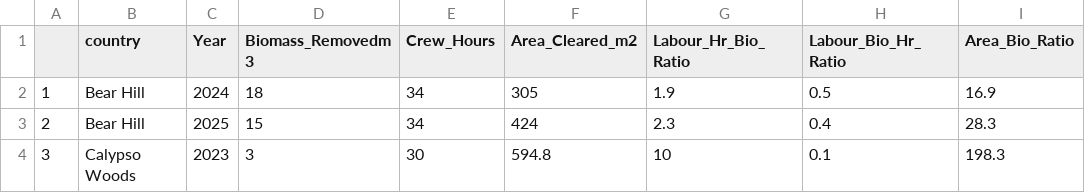
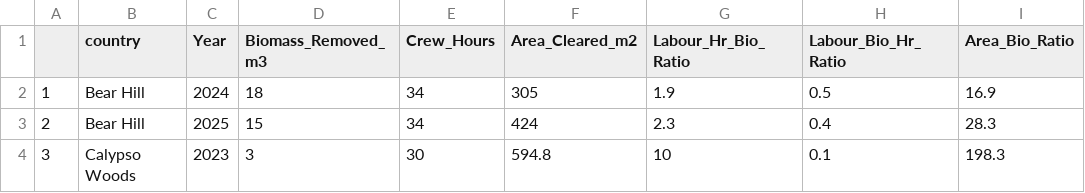
Before and after one commit to WendyAnthony/WendyAnthony.github.io, a CSV file: data/crew_data_sep_sub_sum_by_group_site_rename_site-plotly_test.csv, drawn as a sheet; only a part is shown.

Commit message:
Add files via upload

```diff
--- a/data/crew_data_sep_sub_sum_by_group_site_rename_site-plotly_test.csv
+++ b/data/crew_data_sep_sub_sum_by_group_site_rename_site-plotly_test.csv
@@ -1,2 +1,2 @@
-,country,Year,Biomass_Removedm3,Crew_Hours,Area_Cleared_m2,Labour_Hr_Bio_Ratio,Labour_Bio_Hr_Ratio,Area_Bio_Ratio
+,country,Year,Biomass_Removed_m3,Crew_Hours,Area_Cleared_m2,Labour_Hr_Bio_Ratio,Labour_Bio_Hr_Ratio,Area_Bio_Ratio
 1,Bear Hill,2024,18,34,305,1.9,0.5,16.9
```
